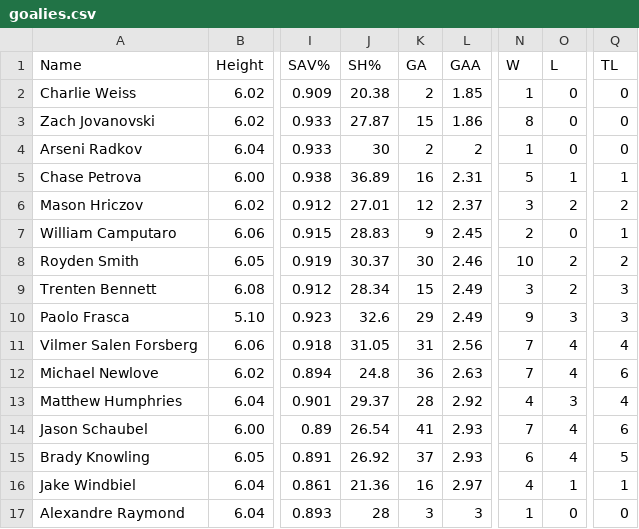
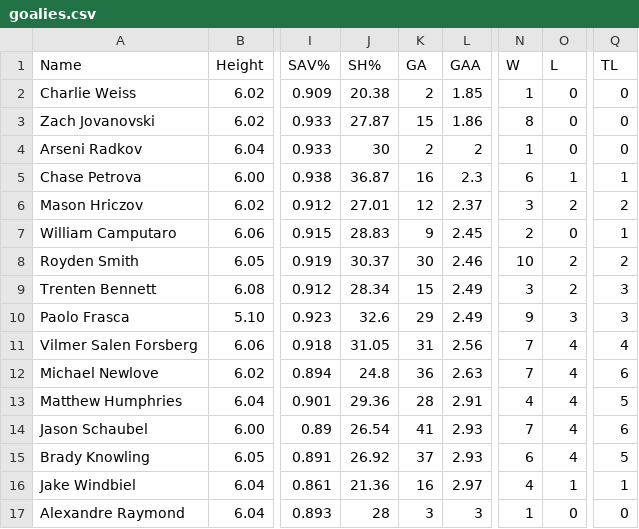
Before and after one commit to NoahCornish/OHLDataHub, a CSV file: data/current/goalies.csv, drawn as a sheet; only a part is shown, gaps mark what is left out; the diff names each change by its address in the sheet, - before the commit and + after, or states it on an @@ line.

```diff
--- a/data/current/goalies.csv
+++ b/data/current/goalies.csv
-J5 (SH%): 36.89
+J5 (SH%): 36.87
-L5 (GAA): 2.31
+L5 (GAA): 2.3
-N5 (W): 5
+N5 (W): 6
-J13 (SH%): 29.37
+J13 (SH%): 29.36
-L13 (GAA): 2.92
+L13 (GAA): 2.91
-O13 (L): 3
+O13 (L): 4
-Q13 (TL): 4
+Q13 (TL): 5
```
Also changed, not shown: data/current/draft.csv, data/current/ev.csv, 4 other files.
